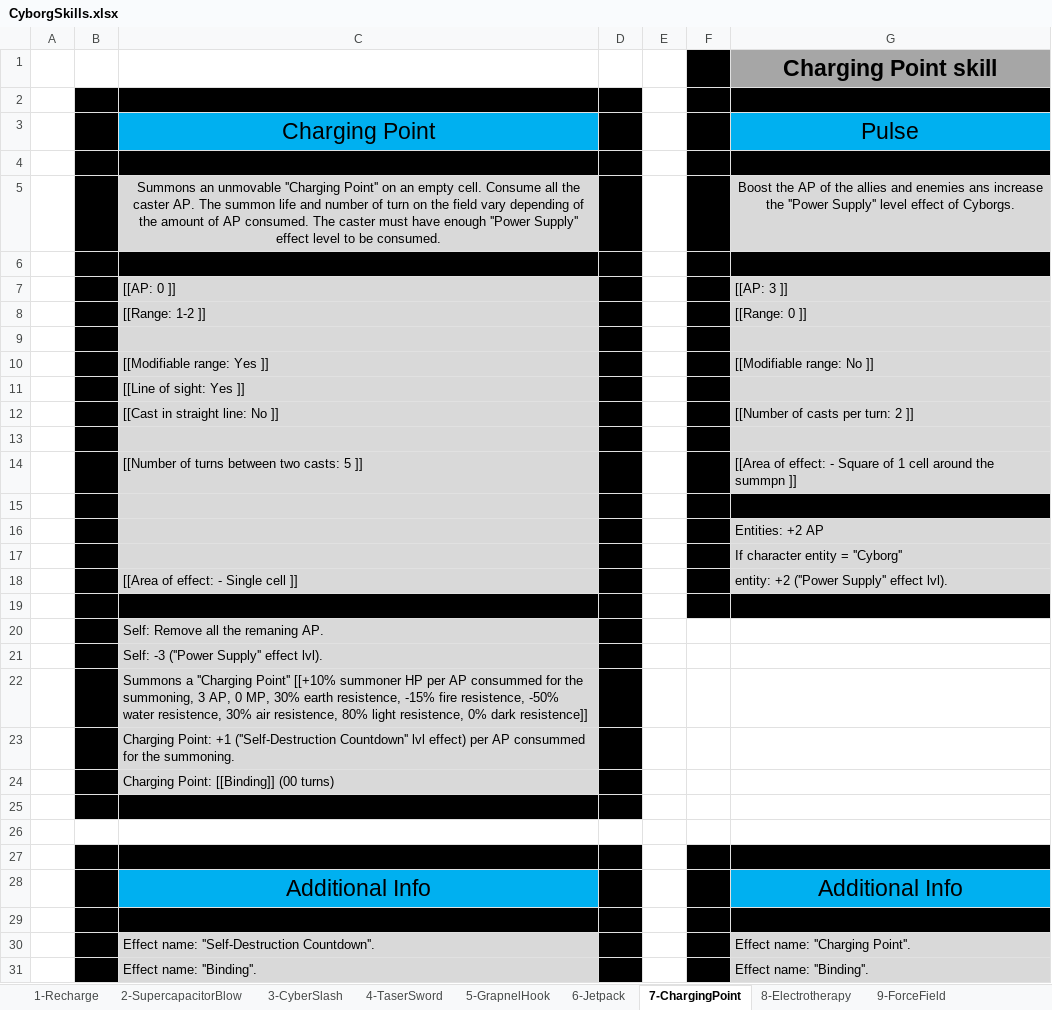
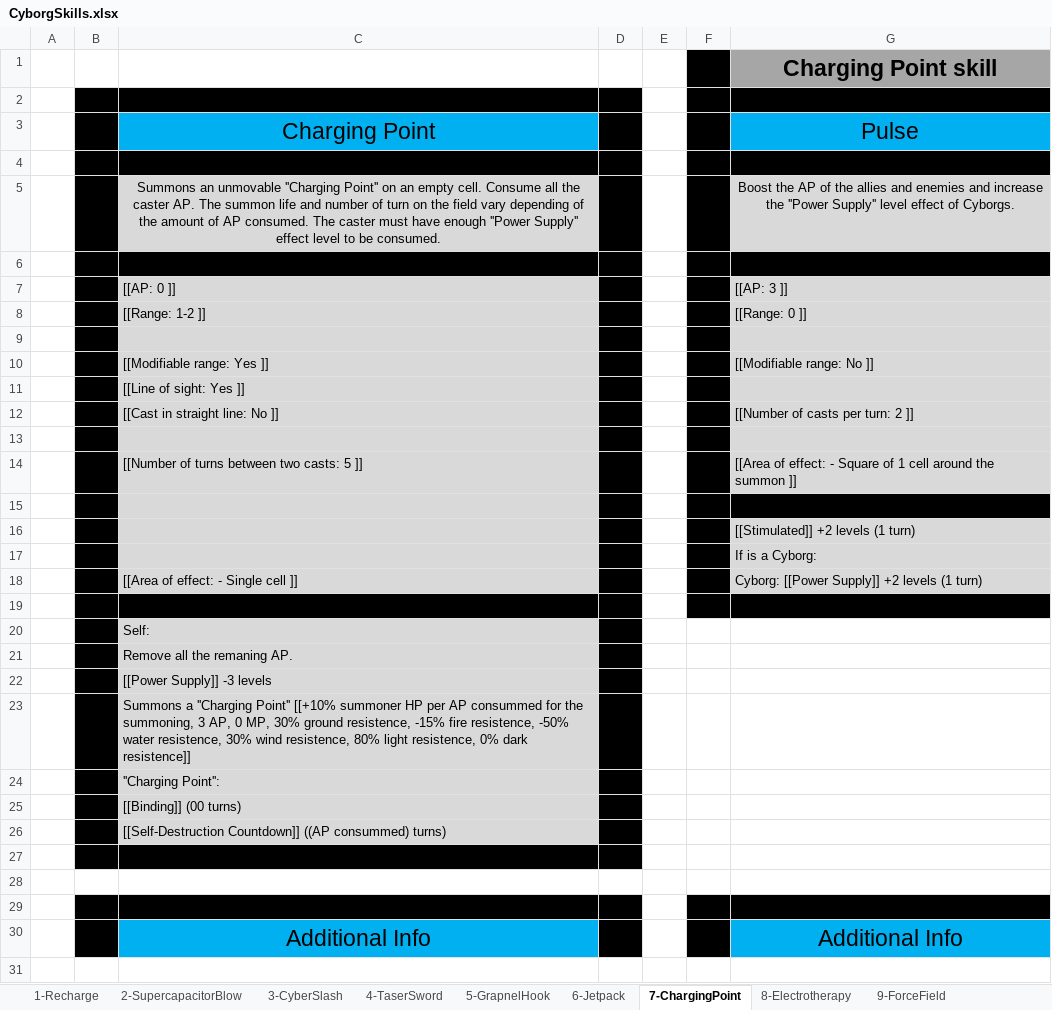
Before and after one commit to opachot/BattleForVoxturia, an Excel workbook: GameDesign/Class/_Done/10-Cyborg/Documentation/CyborgSkills.xlsx, sheet 7-ChargingPoint, drawn as a sheet; values as stored, in another font and other column widths than the file's, no borders; removed rows and columns are numbered as before the commit, all else as after; the diff names each change by its address in the sheet, - before the commit and + after, or states it on an @@ line.

```diff
--- a/GameDesign/Class/_Done/10-Cyborg/Documentation/CyborgSkills.xlsx (sheet 7-ChargingPoint)
+++ b/GameDesign/Class/_Done/10-Cyborg/Documentation/CyborgSkills.xlsx (sheet 7-ChargingPoint)
-G5: …and enemies ans increase the…
+G5: …and enemies and increase the…
-G14: …around the summpn ]]
+G14: …around the summon ]]
-G16: Entities: +2 AP
+G16: [[Stimulated]] +2 levels (1 turn)
-G17: If character entity = ''Cyborg''
+G17: If is a Cyborg:
-G18: entity: +2 (''Power Supply'' effect lvl).
+G18: Cyborg: [[Power Supply]] +2 levels (1 turn)
-C20: Self: Remove all the remaning AP.
+C20: Self:
-C21: Self: -3 (''Power Supply'' effect lvl).
+C21: Remove all the remaning AP.
-C22: Summons a ''Charging Point'' [[+10% summoner HP per AP consummed for the summoning, 3 AP, 0 MP, 30% earth resistence, -15% fire resistence, -50% water resistence, 30% air resistence, 80% light resistence, 0% dark resistence]]
+C22: [[Power Supply]] -3 levels
-C23: Charging Point: +1 (''Self-Destruction Countdown'' lvl effect) per AP consummed for the summoning.
+C23: Summons a ''Charging Point'' [[+10% summoner HP per AP consummed for the summoning, 3 AP, 0 MP, 30% ground resistence, -15% fire resistence, -50% water resistence, 30% wind resistence, 80% light resistence, 0% dark resistence]]
-C24: Charging Point: [[Binding]] (00 turns)
+C24: ''Charging Point'':
+row 25:  |  | [[Binding]] (00 turns)
+row 26:  |  | [[Self-Destruction Countdown]] ((AP consummed) turns)
-row 29: (empty)
-row 30:  |  | Effect name: ''Self-Destruction Countdown''. |  |  |  | Effect name: ''Charging Point''.
-row 31:  |  | Effect name: ''Binding''. |  |  |  | Effect name: ''Binding''.
```
Also changed, not shown: sheet 6-Jetpack, sheet 1-Recharge, sheet 8-Electrotherapy, sheet 3-CyberSlash, sheet 2-SupercapacitorBlow, sheet 9-ForceField, 3 more sheets, GameDesign/Stats_and_Effect_List.xlsx.
